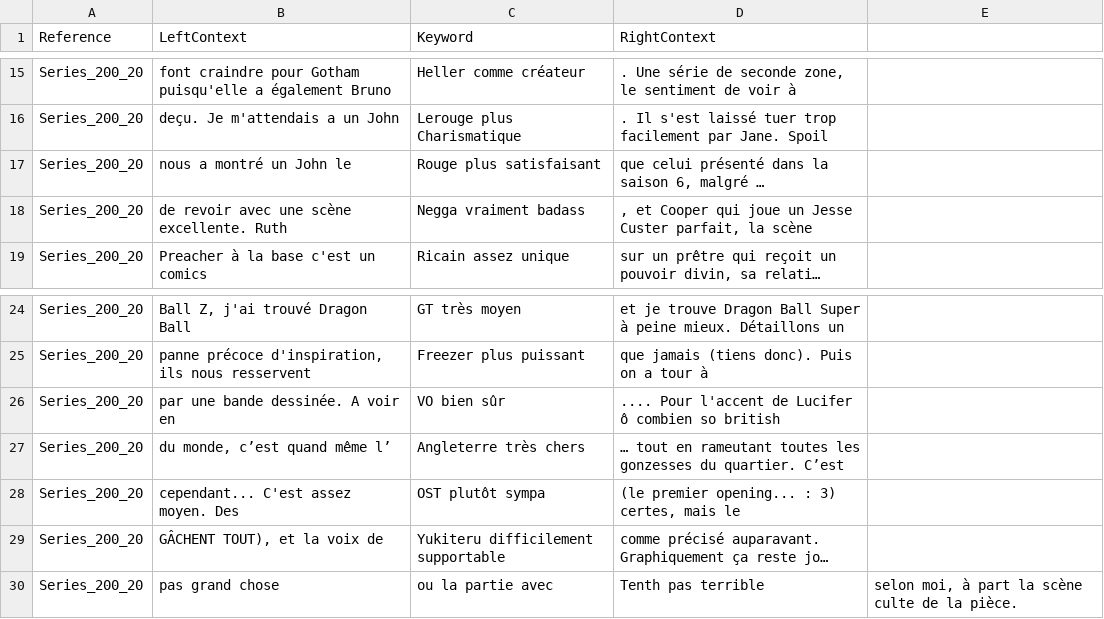
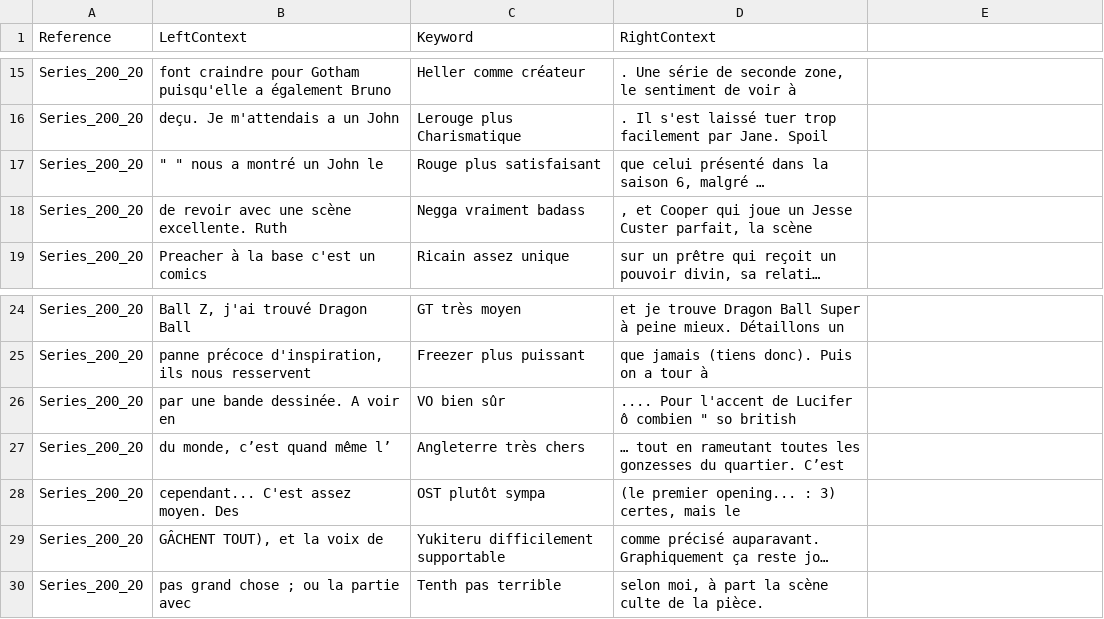
Before and after one commit to Bakaeru/SensCritiqueInalco, a CSV file: taglines-series/tagline-NAM-ADV-ADJ.csv, drawn as a sheet; only a part is shown, gaps mark what is left out; long unchanged cells end in …; removed rows and columns are numbered as before the commit, all else as after; the diff names each change by its address in the sheet, - before the commit and + after, or states it on an @@ line.

Commit message:
taglines file

```diff
--- a/taglines-series/tagline-NAM-ADV-ADJ.csv
+++ b/taglines-series/tagline-NAM-ADV-ADJ.csv
-B17 (LeftContext): nous a montré un John le
+B17 (LeftContext): " " nous a montré un John le
-D26 (RightContext): …ô combien so british
+D26 (RightContext): …ô combien " so british
-row 30: Series_200_20 | pas grand chose | ou la partie avec | Tenth pas terrible | selon moi, à part la scène culte de la pièce.
+row 30: Series_200_20 | pas grand chose ; ou la partie avec | Tenth pas terrible | selon moi, à part la scène culte de la pièce.
```
